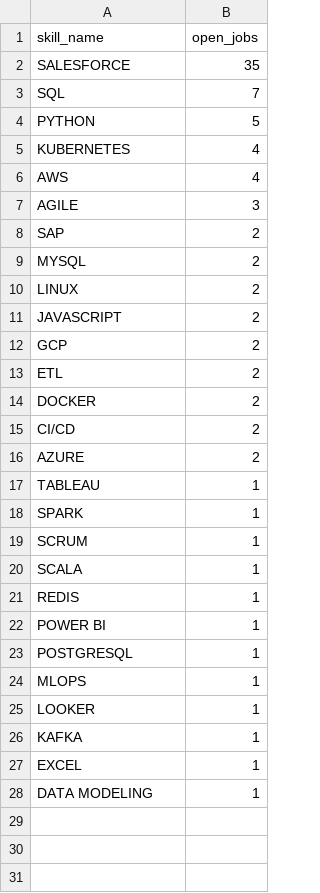
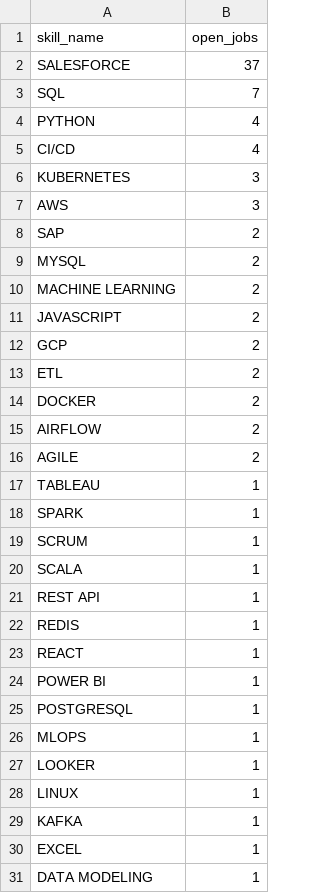
Before and after one commit to itsabhinavism/job-vault-datavault, a CSV file: export/skills.csv, drawn as a sheet; only a part is shown; the diff covers the shown part only.

```diff
--- a/export/skills.csv
+++ b/export/skills.csv
@@ -1,11 +1,11 @@
 skill_name,open_jobs
-SALESFORCE,35
+SALESFORCE,37
 SQL,7
-PYTHON,5
-KUBERNETES,4
-AWS,4
-AGILE,3
+PYTHON,4
+CI/CD,4
+KUBERNETES,3
+AWS,3
 SAP,2
 MYSQL,2
-LINUX,2
+MACHINE LEARNING,2
 JAVASCRIPT,2
@@ -14,4 +14,4 @@ ETL,2
 DOCKER,2
-CI/CD,2
-AZURE,2
+AIRFLOW,2
+AGILE,2
 TABLEAU,1
@@ -20,3 +20,5 @@ SCRUM,1
 SCALA,1
+REST API,1
 REDIS,1
+REACT,1
 POWER BI,1
@@ -25,2 +27,3 @@ MLOPS,1
 LOOKER,1
+LINUX,1
 KAFKA,1
```
Also changed, not shown: 1 added row elsewhere in this file, export/changes.csv, export/current_jobs.csv, 5 other files.
